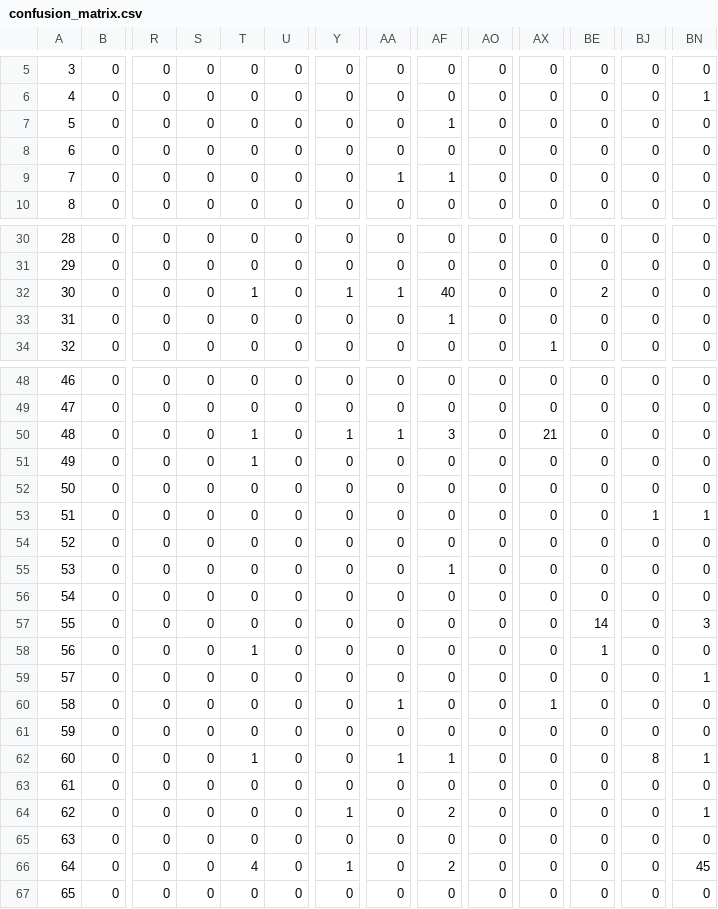
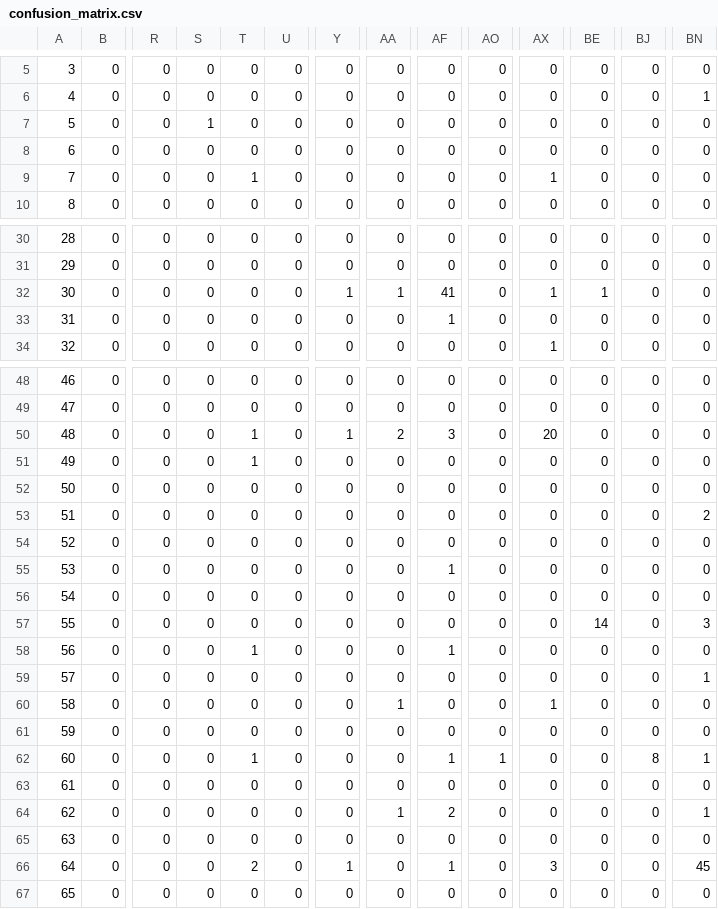
Before and after one commit to dsayal/inst414-final-project-Diya-Sayal, a CSV file: data/outputs/metrics/confusion_matrix.csv, drawn as a sheet; only a part is shown, gaps mark what is left out; the diff covers the shown part only; the diff names each change by its address in the sheet, - before the commit and + after, or states it on an @@ line.

```diff
--- a/data/outputs/metrics/confusion_matrix.csv
+++ b/data/outputs/metrics/confusion_matrix.csv
-S7: 0
+S7: 1
-AF7: 1
+AF7: 0
-T9: 0
+T9: 1
-AA9: 1
+AA9: 0
-AF9: 1
+AF9: 0
-AX9: 0
+AX9: 1
-T32: 1
+T32: 0
-AF32: 40
+AF32: 41
-AX32: 0
+AX32: 1
-BE32: 2
+BE32: 1
-AA50: 1
+AA50: 2
-AX50: 21
+AX50: 20
-BJ53: 1
+BJ53: 0
-BN53: 1
+BN53: 2
-AF58: 0
+AF58: 1
-BE58: 1
+BE58: 0
-AA62: 1
+AA62: 0
-AO62: 0
+AO62: 1
-Y64: 1
+Y64: 0
-AA64: 0
+AA64: 1
-T66: 4
+T66: 2
-AF66: 2
+AF66: 1
-AX66: 0
+AX66: 3
```
Also changed, not shown: 4 edited cells elsewhere in this file, 8 other files.
